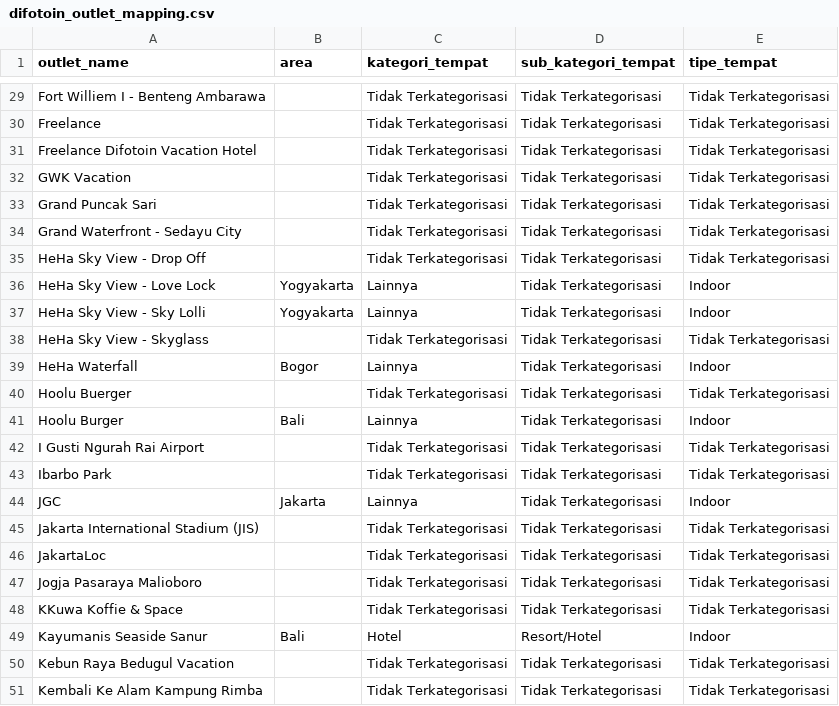
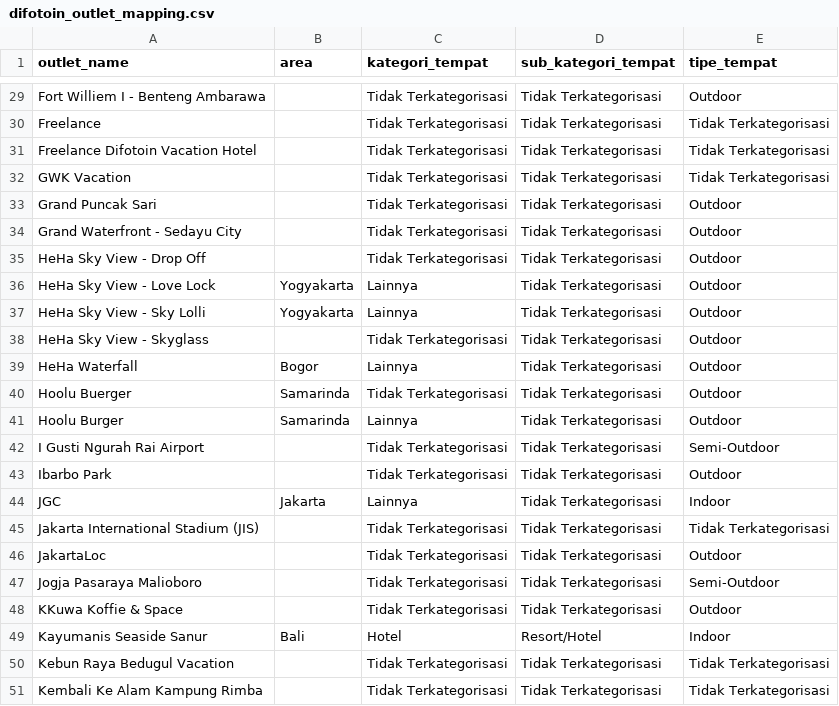
Before and after one commit to Killdower1/mgx, a CSV file: streamlit_template/data/difotoin_outlet_mapping.csv, drawn as a sheet; only a part is shown, gaps mark what is left out; the diff covers the shown part only; the diff names each change by its address in the sheet, - before the commit and + after, or states it on an @@ line.

```diff
--- a/streamlit_template/data/difotoin_outlet_mapping.csv
+++ b/streamlit_template/data/difotoin_outlet_mapping.csv
-E29 (tipe_tempat): Tidak Terkategorisasi
+E29 (tipe_tempat): Outdoor
-E33:E35 (tipe_tempat): Tidak Terkategorisasi
+E33:E35 (tipe_tempat): Outdoor
-E36:E37 (tipe_tempat): Indoor
+E36:E37 (tipe_tempat): Outdoor
-E38 (tipe_tempat): Tidak Terkategorisasi
+E38 (tipe_tempat): Outdoor
-E39 (tipe_tempat): Indoor
+E39 (tipe_tempat): Outdoor
-B40 (area): (empty)
+B40 (area): Samarinda
-E40 (tipe_tempat): Tidak Terkategorisasi
+E40 (tipe_tempat): Outdoor
-B41 (area): Bali
+B41 (area): Samarinda
-E41 (tipe_tempat): Indoor
+E41 (tipe_tempat): Outdoor
-E42 (tipe_tempat): Tidak Terkategorisasi
+E42 (tipe_tempat): Semi-Outdoor
-E43 (tipe_tempat): Tidak Terkategorisasi
+E43 (tipe_tempat): Outdoor
-E46 (tipe_tempat): Tidak Terkategorisasi
+E46 (tipe_tempat): Outdoor
-E47 (tipe_tempat): Tidak Terkategorisasi
+E47 (tipe_tempat): Semi-Outdoor
-E48 (tipe_tempat): Tidak Terkategorisasi
+E48 (tipe_tempat): Outdoor
```
Also changed, not shown: 1 removed row and 56 edited cells elsewhere in this file.
